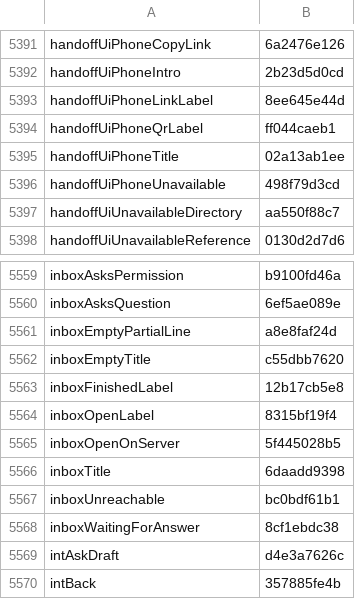
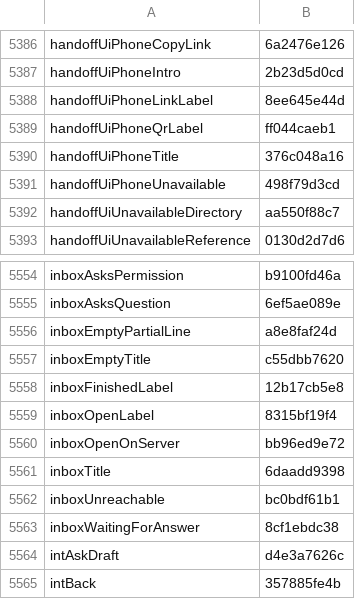
Before and after one commit to Eslamasabry/opencode-mobile-next, a TSV file: native/tools/strings/translation-state/ar.tsv, drawn as a sheet; only a part is shown, gaps mark what is left out; the diff covers the shown part only.

```diff
--- a/native/tools/strings/translation-state/ar.tsv
+++ b/native/tools/strings/translation-state/ar.tsv
@@ -5394,3 +5389,3 @@ handoffUiPhoneLinkLabel	8ee645e44d
 handoffUiPhoneQrLabel	ff044caeb1
-handoffUiPhoneTitle	02a13ab1ee
+handoffUiPhoneTitle	376c048a16
 handoffUiPhoneUnavailable	498f79d3cd
@@ -5564,3 +5559,3 @@ inboxFinishedLabel	12b17cb5e8
 inboxOpenLabel	8315bf19f4
-inboxOpenOnServer	5f445028b5
+inboxOpenOnServer	bb96ed9e72
 inboxTitle	6daadd9398
```
Also changed, not shown: 5 removed rows and 9 edited cells elsewhere in this file, native/tools/strings/drift-reviewed.tsv, native/tools/strings/translation-state/es.tsv, 46 other files.
